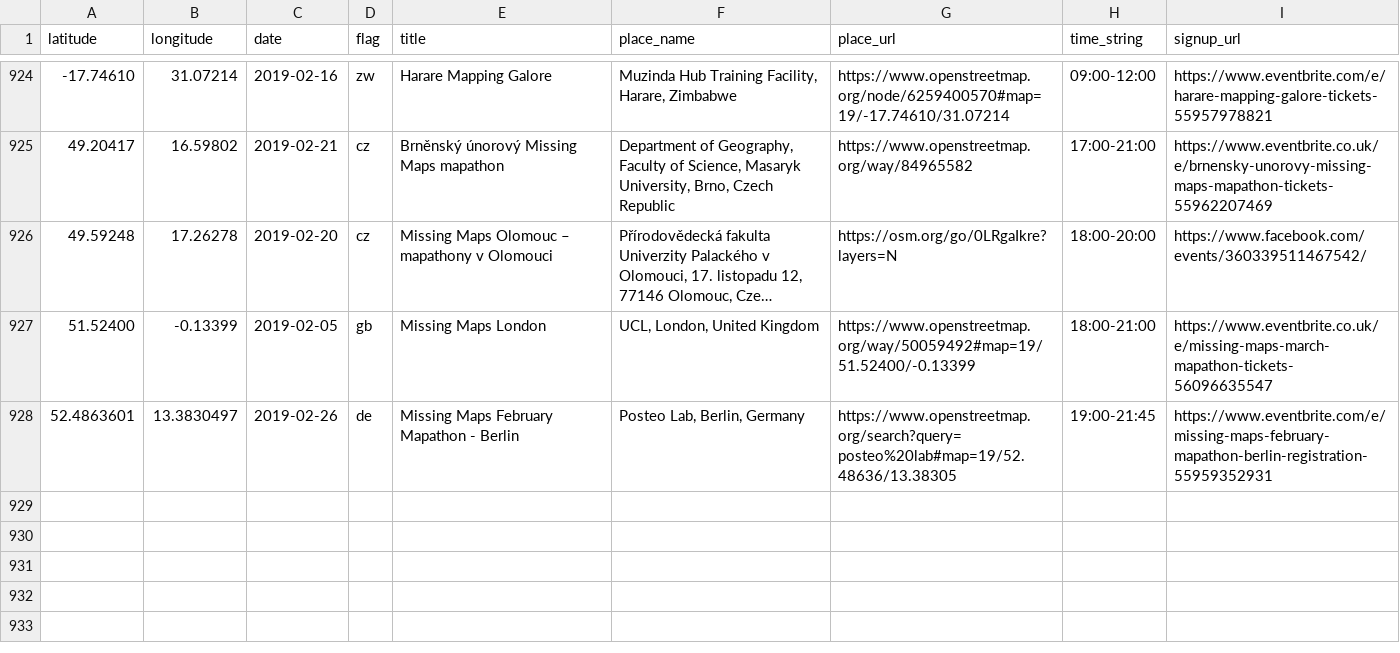
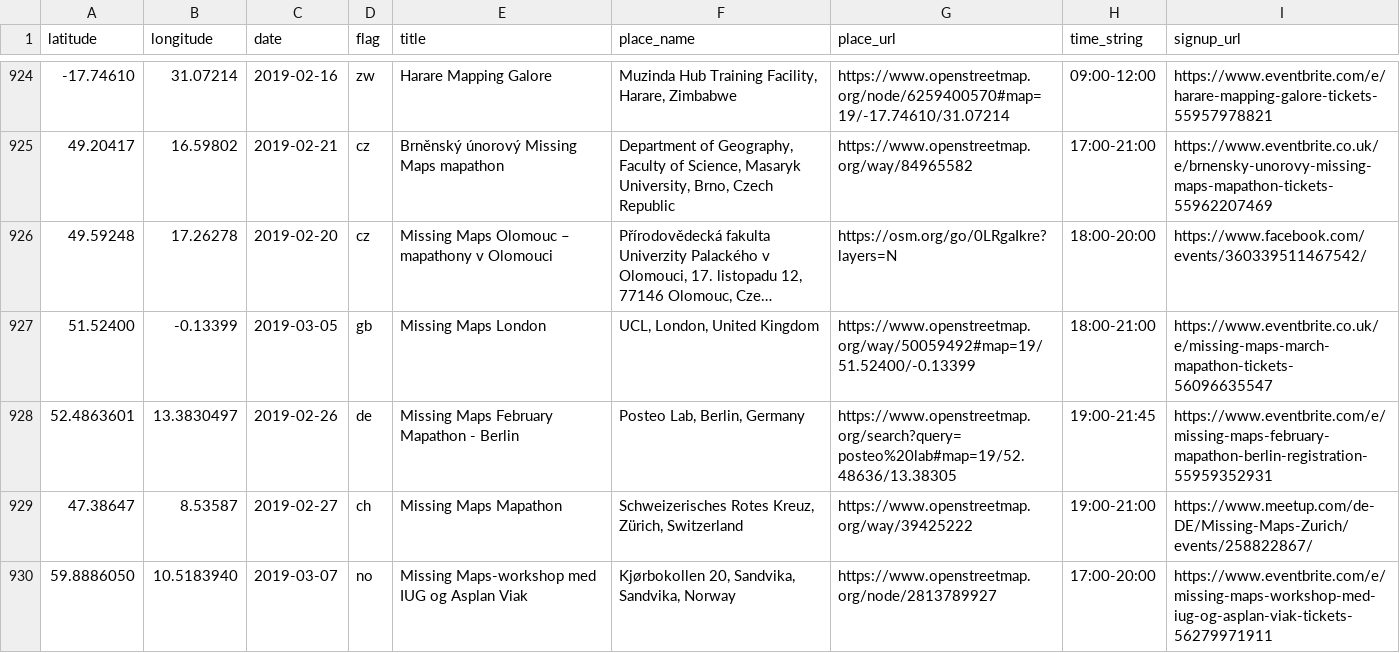
Before and after one commit to MissingMaps/events, a CSV file: events.csv, drawn as a sheet; only a part is shown, gaps mark what is left out; long unchanged cells end in …; the diff names each change by its address in the sheet, - before the commit and + after, or states it on an @@ line.

Commit message:
Update events.csv

```diff
--- a/events.csv
+++ b/events.csv
-C927 (date): 2019-02-05
+C927 (date): 2019-03-05
+row 929: 47.38647 | 8.53587 | 2019-02-27 | ch | Missing Maps Mapathon | Schweizerisches Rotes Kreuz, Zürich, Switzerland | https://www.openstreetmap.org/way/39425222 | 19:00-21:00 | https://www.meetup.com/de-DE/Missing-Maps-Zurich/events/258822867/
+row 930: 59.8886050 | 10.5183940 | 2019-03-07 | no | Missing Maps-workshop med IUG og Asplan Viak | Kjørbokollen 20, Sandvika, Sandvika, Norway | https://www.openstreetmap.org/node/2813789927 | 17:00-20:00 | https://www.eventbrite.com/e/missing-maps-workshop-med-iug-og-asplan-viak-tickets-56279971911
```
